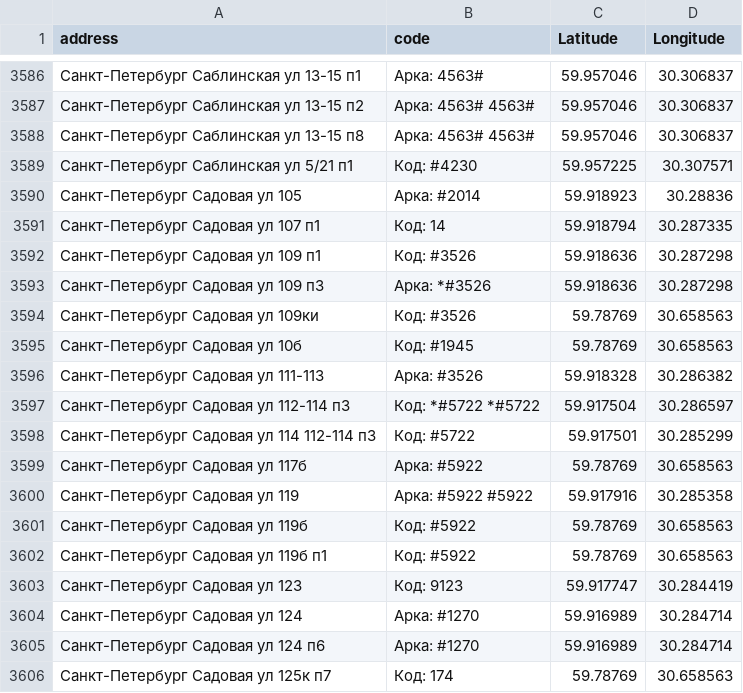
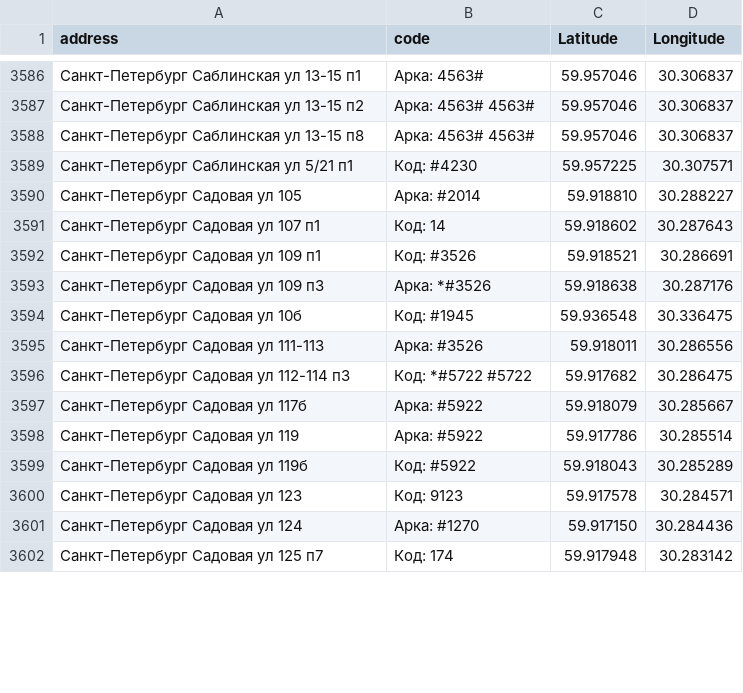
Before and after one commit to darktoolskr/codemap, a CSV file: addresses.csv, drawn as a sheet; only a part is shown, gaps mark what is left out; removed rows and columns are numbered as before the commit, all else as after; the diff covers the shown part only; the diff names each change by its address in the sheet, - before the commit and + after, or states it on an @@ line.

Commit message:
Update addresses.csv

```diff
--- a/addresses.csv
+++ b/addresses.csv
-C3590 (Latitude): 59.918923
+C3590 (Latitude): 59.918810
-D3590 (Longitude): 30.28836
+D3590 (Longitude): 30.288227
-C3591 (Latitude): 59.918794
+C3591 (Latitude): 59.918602
-D3591 (Longitude): 30.287335
+D3591 (Longitude): 30.287643
-C3592 (Latitude): 59.918636
+C3592 (Latitude): 59.918521
-D3592 (Longitude): 30.287298
+D3592 (Longitude): 30.286691
-C3593 (Latitude): 59.918636
+C3593 (Latitude): 59.918638
-D3593 (Longitude): 30.287298
+D3593 (Longitude): 30.287176
-row 3594: Санкт-Петербург Садовая ул 109ки | Код: #3526 | 59.78769 | 30.658563
-C3594 (Latitude): 59.78769
+C3594 (Latitude): 59.936548
-D3594 (Longitude): 30.658563
+D3594 (Longitude): 30.336475
-C3595 (Latitude): 59.918328
+C3595 (Latitude): 59.918011
-D3595 (Longitude): 30.286382
+D3595 (Longitude): 30.286556
-B3596 (code): Код: *#5722 *#5722
+B3596 (code): Код: *#5722 #5722
-C3596 (Latitude): 59.917504
+C3596 (Latitude): 59.917682
-D3596 (Longitude): 30.286597
+D3596 (Longitude): 30.286475
-row 3598: Санкт-Петербург Садовая ул 114 112-114 п3 | Код: #5722 | 59.917501 | 30.285299
-C3597 (Latitude): 59.78769
+C3597 (Latitude): 59.918079
-D3597 (Longitude): 30.658563
+D3597 (Longitude): 30.285667
-B3598 (code): Арка: #5922 #5922
+B3598 (code): Арка: #5922
-C3598 (Latitude): 59.917916
+C3598 (Latitude): 59.917786
-D3598 (Longitude): 30.285358
+D3598 (Longitude): 30.285514
-C3599 (Latitude): 59.78769
+C3599 (Latitude): 59.918043
-D3599 (Longitude): 30.658563
+D3599 (Longitude): 30.285289
-row 3602: Санкт-Петербург Садовая ул 119б п1 | Код: #5922 | 59.78769 | 30.658563
-C3600 (Latitude): 59.917747
+C3600 (Latitude): 59.917578
-D3600 (Longitude): 30.284419
+D3600 (Longitude): 30.284571
-C3601 (Latitude): 59.916989
+C3601 (Latitude): 59.917150
-D3601 (Longitude): 30.284714
+D3601 (Longitude): 30.284436
-row 3605: Санкт-Петербург Садовая ул 124 п6 | Арка: #1270 | 59.916989 | 30.284714
-row 3606: Санкт-Петербург Садовая ул 125к п7 | Код: 174 | 59.78769 | 30.658563
+row 3602: Санкт-Петербург Садовая ул 125 п7 | Код: 174 | 59.917948 | 30.283142
```
Also changed, not shown: 3 added rows, 8 removed rows and 71 edited cells elsewhere in this file.
